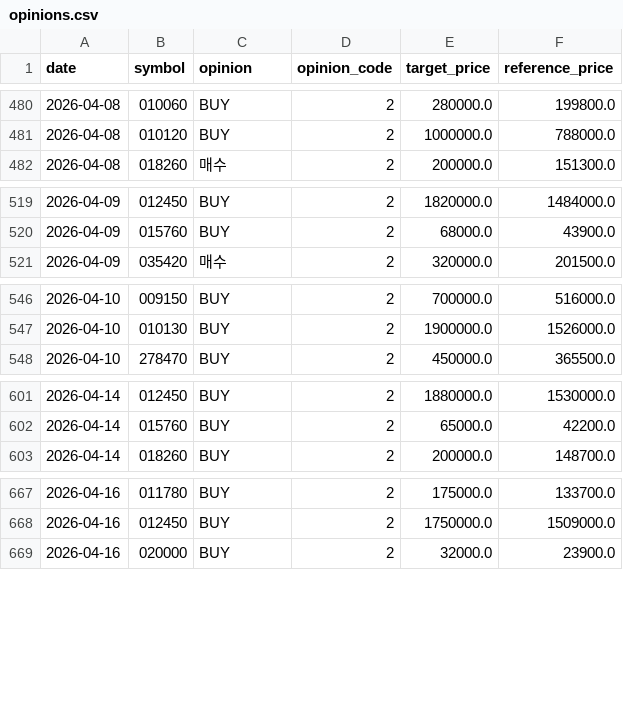
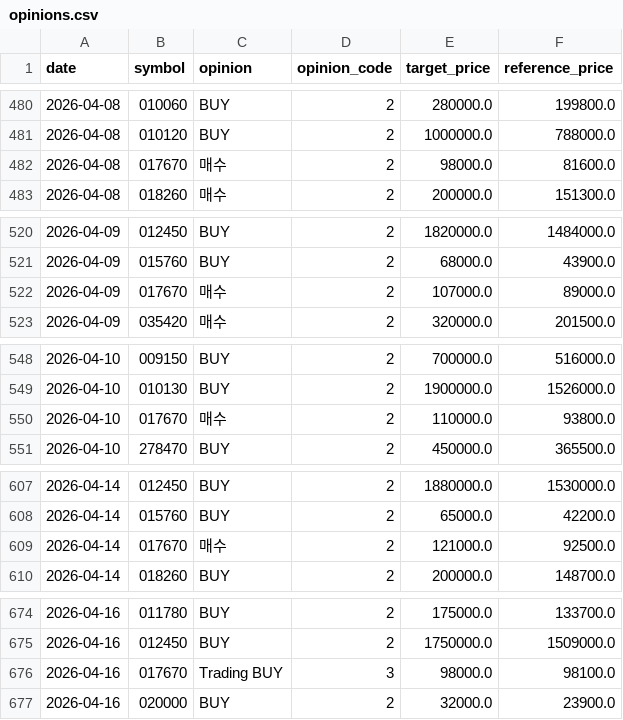
Before and after one commit to LEOSONG727/kis-foreign-flow-report, a CSV file: data/opinions.csv, drawn as a sheet; only a part is shown, gaps mark what is left out; the diff covers the shown part only.

```diff
--- a/data/opinions.csv
+++ b/data/opinions.csv
@@ -481,2 +481,3 @@ date,symbol,opinion,opinion_code,target_price,reference_price
 2026-04-08,010120,BUY,2,1000000.0,788000.0
+2026-04-08,017670,매수,2,98000.0,81600.0
 2026-04-08,018260,매수,2,200000.0,151300.0
@@ -520,2 +521,3 @@ date,symbol,opinion,opinion_code,target_price,reference_price
 2026-04-09,015760,BUY,2,68000.0,43900.0
+2026-04-09,017670,매수,2,107000.0,89000.0
 2026-04-09,035420,매수,2,320000.0,201500.0
@@ -547,2 +549,3 @@ date,symbol,opinion,opinion_code,target_price,reference_price
 2026-04-10,010130,BUY,2,1900000.0,1526000.0
+2026-04-10,017670,매수,2,110000.0,93800.0
 2026-04-10,278470,BUY,2,450000.0,365500.0
@@ -602,2 +608,3 @@ date,symbol,opinion,opinion_code,target_price,reference_price
 2026-04-14,015760,BUY,2,65000.0,42200.0
+2026-04-14,017670,매수,2,121000.0,92500.0
 2026-04-14,018260,BUY,2,200000.0,148700.0
@@ -668,2 +675,3 @@ date,symbol,opinion,opinion_code,target_price,reference_price
 2026-04-16,012450,BUY,2,1750000.0,1509000.0
+2026-04-16,017670,Trading BUY,3,98000.0,98100.0
 2026-04-16,020000,BUY,2,32000.0,23900.0
```
Also changed, not shown: 25 added rows elsewhere in this file, data/holdings.csv, data/signal_events.csv, 8 other files.
